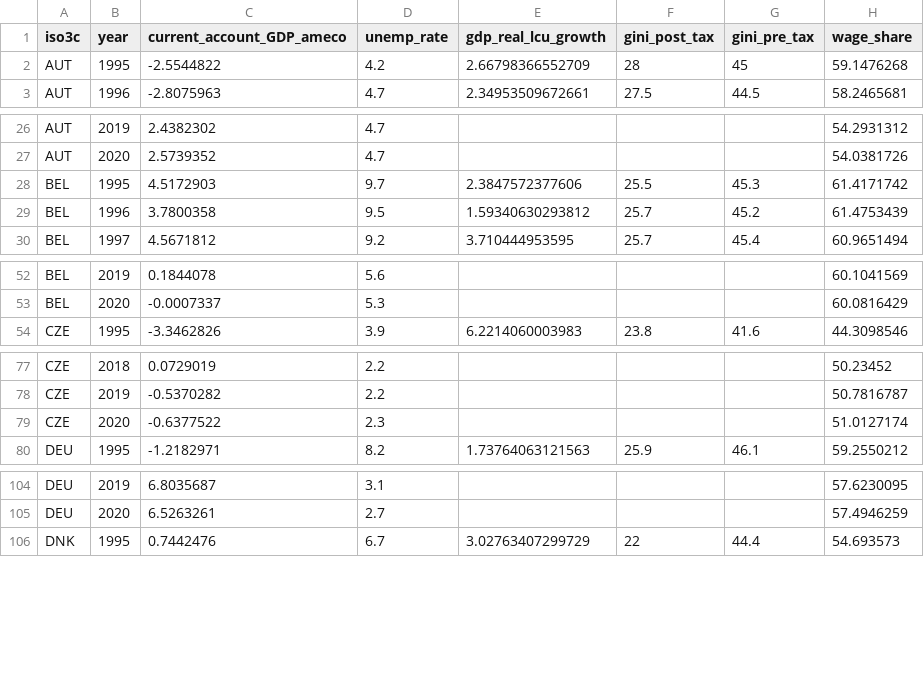
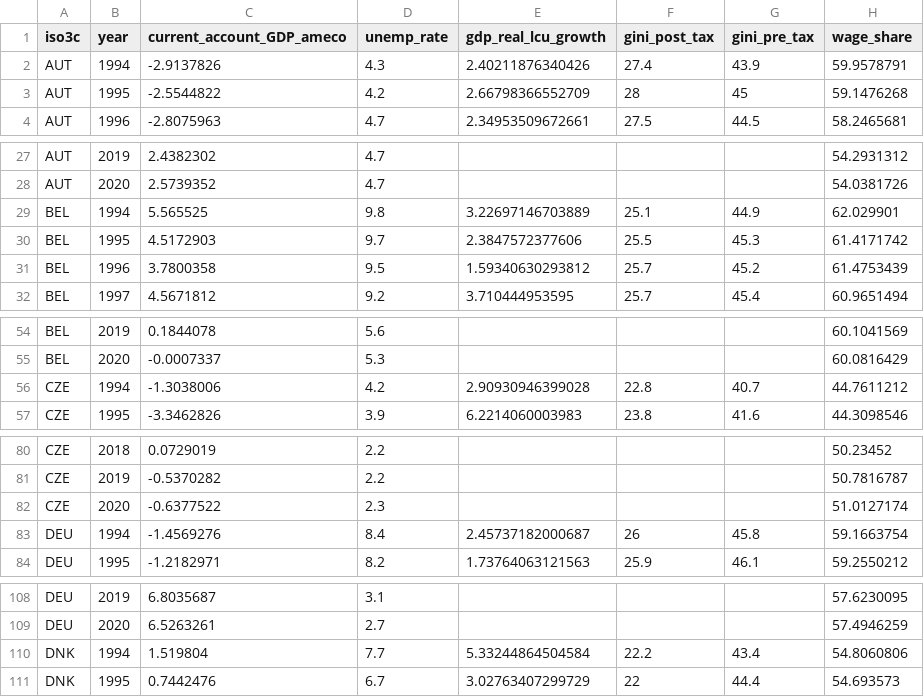
Before and after one commit to graebnerc/trade-typology, a CSV file: data/descriptive_data.csv, drawn as a sheet; only a part is shown, gaps mark what is left out; the diff covers the shown part only.

Commit message:
Extend data start to 1994

```diff
--- a/data/descriptive_data.csv
+++ b/data/descriptive_data.csv
@@ -1,2 +1,3 @@
 iso3c,year,current_account_GDP_ameco,unemp_rate,gdp_real_lcu_growth,gini_post_tax,gini_pre_tax,wage_share
+AUT,1994,-2.9137826,4.3,2.40211876340426,27.4,43.9,59.9578791
 AUT,1995,-2.5544822,4.2,2.66798366552709,28,45,59.1476268
@@ -27,2 +28,3 @@ AUT,2019,2.4382302,4.7,,,,54.2931312
 AUT,2020,2.5739352,4.7,,,,54.0381726
+BEL,1994,5.565525,9.8,3.22697146703889,25.1,44.9,62.029901
 BEL,1995,4.5172903,9.7,2.3847572377606,25.5,45.3,61.4171742
@@ -53,2 +55,3 @@ BEL,2019,0.1844078,5.6,,,,60.1041569
 BEL,2020,-0.0007337,5.3,,,,60.0816429
+CZE,1994,-1.3038006,4.2,2.90930946399028,22.8,40.7,44.7611212
 CZE,1995,-3.3462826,3.9,6.2214060003983,23.8,41.6,44.3098546
@@ -79,2 +82,3 @@ CZE,2019,-0.5370282,2.2,,,,50.7816787
 CZE,2020,-0.6377522,2.3,,,,51.0127174
+DEU,1994,-1.4569276,8.4,2.45737182000687,26,45.8,59.1663754
 DEU,1995,-1.2182971,8.2,1.73764063121563,25.9,46.1,59.2550212
@@ -105,2 +109,3 @@ DEU,2019,6.8035687,3.1,,,,57.6230095
 DEU,2020,6.5263261,2.7,,,,57.4946259
+DNK,1994,1.519804,7.7,5.33244864504584,22.2,43.4,54.8060806
 DNK,1995,0.7442476,6.7,3.02763407299729,22,44.4,54.693573
```
Also changed, not shown: 17 added rows elsewhere in this file, 1 other file.
